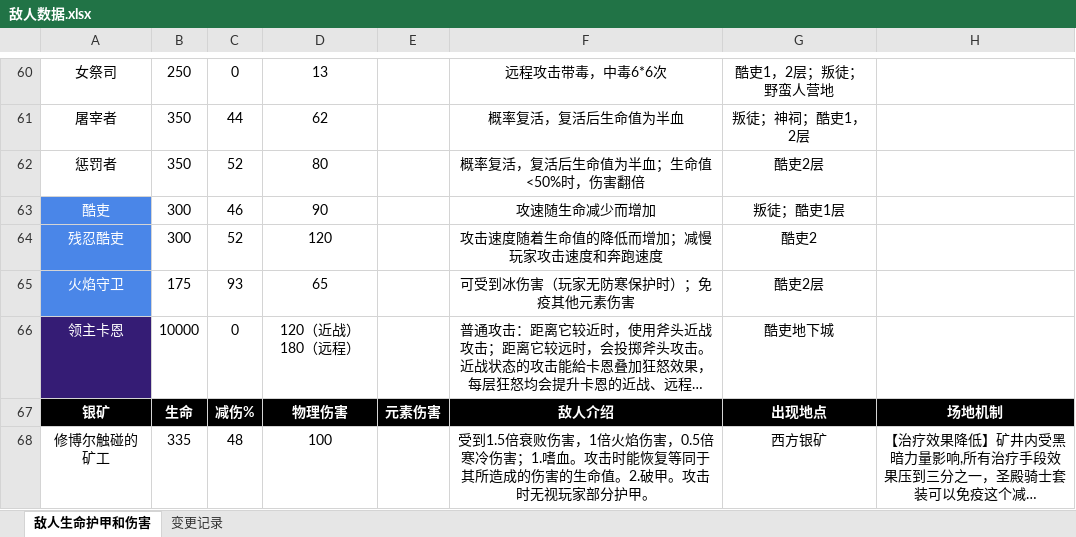
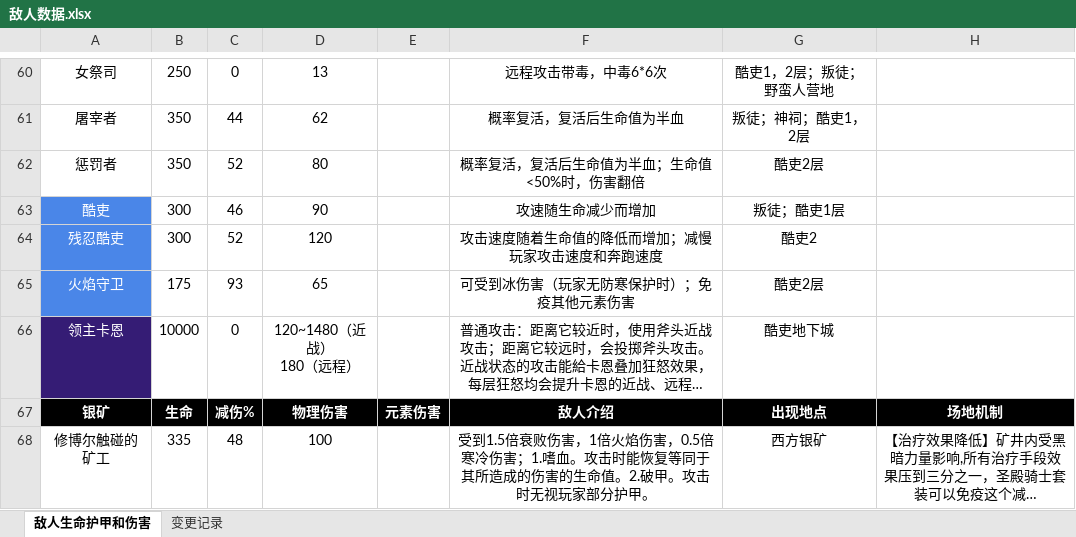
Before and after one commit to jasonXiao422/grimsoul-wiki, an Excel workbook: data-source/敌人数据.xlsx, sheet 敌人生命护甲和伤害, drawn as a sheet; only a part is shown, gaps mark what is left out; long unchanged cells end in …; values as stored, in another font and other column widths than the file's, no borders; ↵ is a line break in a cell; the diff names each change by its address in the sheet, - before the commit and + after, or states it on an @@ line.

```diff
--- a/data-source/敌人数据.xlsx (sheet 敌人生命护甲和伤害)
+++ b/data-source/敌人数据.xlsx (sheet 敌人生命护甲和伤害)
-D66: 120（近战） ↵ 180（远程）
+D66: 120~1480（近战） ↵ 180（远程）
```
Also changed, not shown: 1 other file.
